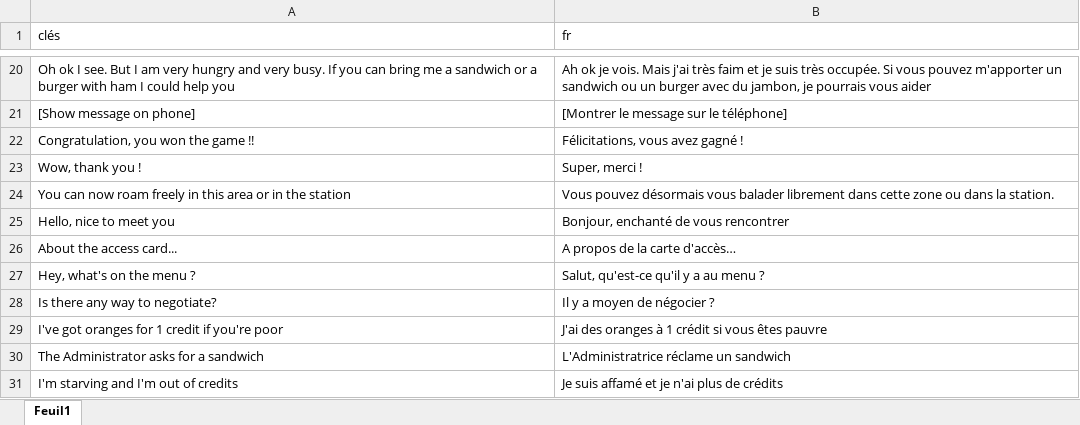
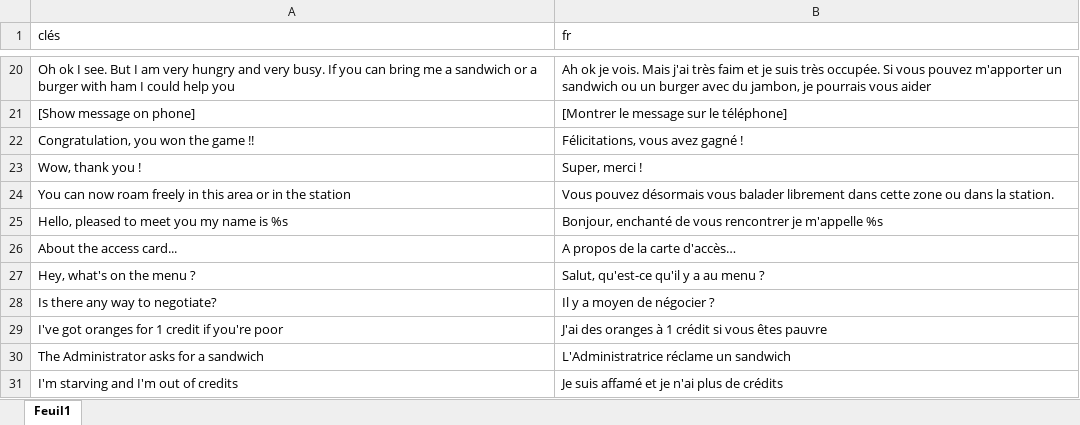
Before and after one commit to HenriMichelonEsimed/maquette2-fpv, an Excel workbook: game/assets/i18n/quest_main_dialogs.xlsx, sheet Feuil1, drawn as a sheet; only a part is shown, gaps mark what is left out; values as stored, in another font and other column widths than the file's, no borders; removed rows and columns are numbered as before the commit, all else as after; the diff names each change by its address in the sheet, - before the commit and + after, or states it on an @@ line.

Commit message:
end game

```diff
--- a/game/assets/i18n/quest_main_dialogs.xlsx (sheet Feuil1)
+++ b/game/assets/i18n/quest_main_dialogs.xlsx (sheet Feuil1)
-row 25: Hello, nice to meet you | Bonjour, enchanté de vous rencontrer
+row 25: Hello, pleased to meet you my name is %s | Bonjour, enchanté de vous rencontrer je m'appelle %s
```
Also changed, not shown: 18 other files.
